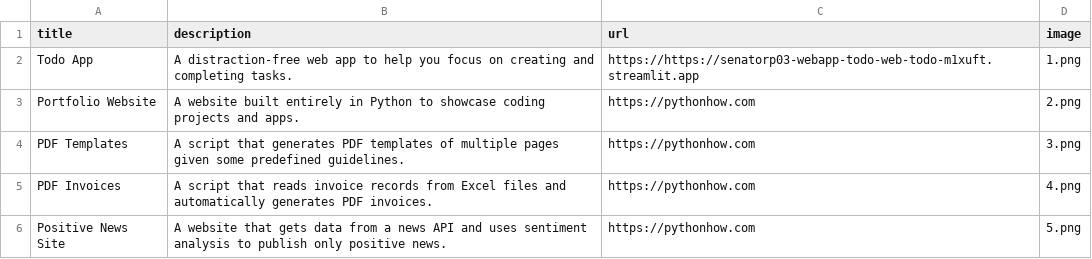
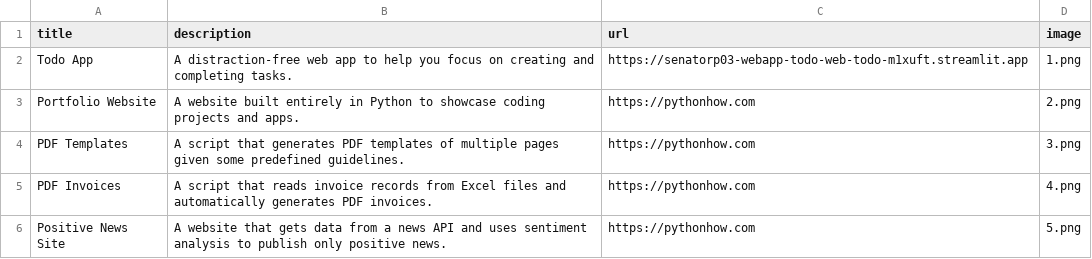
Before and after one commit to SenatorP03/Portfolio-site, a CSV file: data.csv, drawn as a sheet; only a part is shown.

Commit message:
Update data.csv
url

```diff
--- a/data.csv
+++ b/data.csv
@@ -1,3 +1,3 @@
 title;description;url;image
-Todo App;A distraction-free web app to help you focus on creating and completing tasks.;https://https://senatorp03-webapp-todo-web-todo-m1xuft.streamlit.app;1.png
+Todo App;A distraction-free web app to help you focus on creating and completing tasks.;https://senatorp03-webapp-todo-web-todo-m1xuft.streamlit.app;1.png
 Portfolio Website;A website built entirely in Python to showcase coding projects and apps.;https://pythonhow.com;2.png
```
